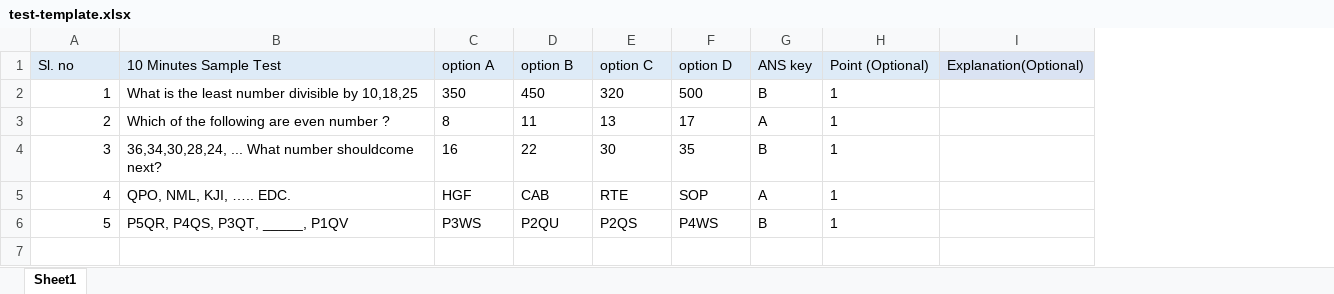
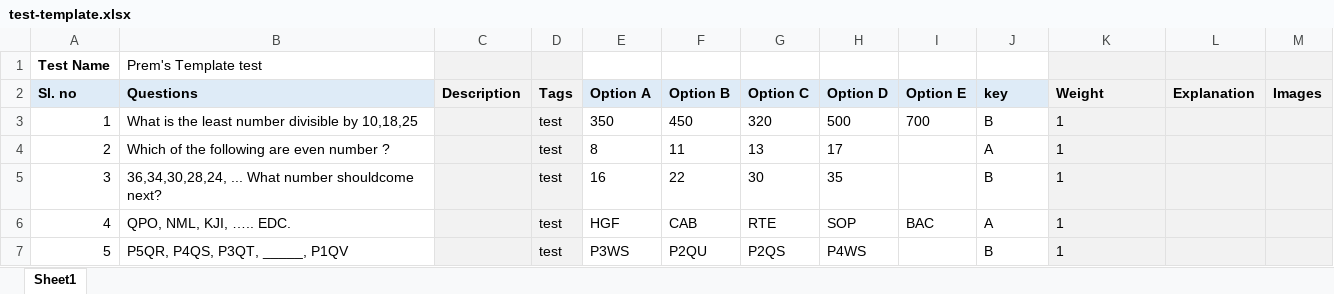
Before and after one commit to premananth-c/enrich-skills, an Excel workbook: docs/test-template.xlsx, sheet Sheet1, drawn as a sheet; values as stored, in another font and other column widths than the file's, no borders; removed rows and columns are numbered as before the commit, all else as after; the diff names each change by its address in the sheet, - before the commit and + after, or states it on an @@ line.

Commit message:
Fix Test Error, More Options through Spreadsheet, Show Result Immediately, Add attempt to reports, Export Reports

```diff
--- a/docs/test-template.xlsx (sheet Sheet1)
+++ b/docs/test-template.xlsx (sheet Sheet1)
+column C, empty
+column D, rows 3-7: all test
+column I, rows 3-6: 700 |  |  | BAC
-column I, empty
+column L, empty
+column M, empty
-row 1: Sl. no | 10 Minutes Sample Test | option A | option B | option C | option D | ANS key | Point (Optional) | Explanation(Optional)
+row 1: Test Name | Prem's Template test
+row 2: Sl. no | Questions | Description | Tags | Option A | Option B | Option C | Option D | Option E | key | Weight | Explanation | Images
-K3:K7 fill: none
+K3:K7 fill: #F2F2F2
```
Also changed, not shown: 24 other files.
